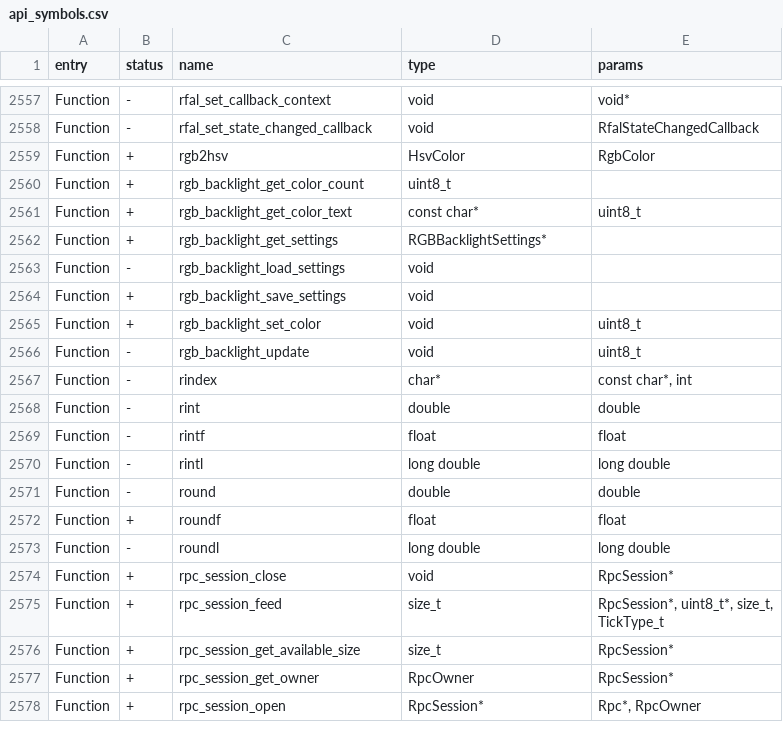
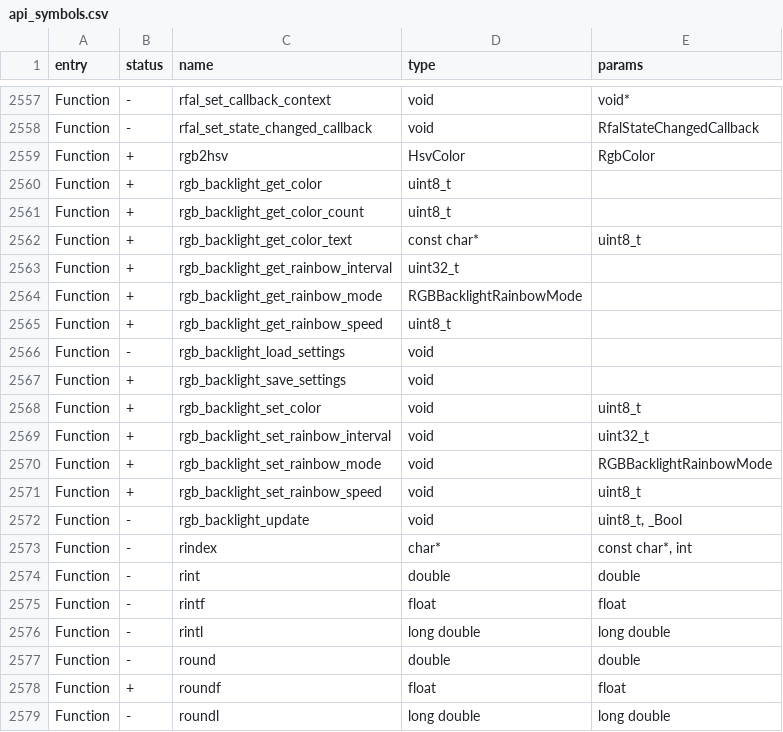
Before and after one commit to KuriGohan-Kamehameha/nXtreme-Firmware, a CSV file: firmware/targets/f7/api_symbols.csv, drawn as a sheet; only a part is shown, gaps mark what is left out; the shorter side is filled out with more unchanged rows.

Commit message:
Rainbow rgb backlight + full rgb code rework

```diff
--- a/firmware/targets/f7/api_symbols.csv
+++ b/firmware/targets/f7/api_symbols.csv
@@ -2559,5 +2559,8 @@ Function,-,rfal_set_state_changed_callback,void,RfalStateChangedCallback
 Function,+,rgb2hsv,HsvColor,RgbColor
+Function,+,rgb_backlight_get_color,uint8_t,
 Function,+,rgb_backlight_get_color_count,uint8_t,
 Function,+,rgb_backlight_get_color_text,const char*,uint8_t
-Function,+,rgb_backlight_get_settings,RGBBacklightSettings*,
+Function,+,rgb_backlight_get_rainbow_interval,uint32_t,
+Function,+,rgb_backlight_get_rainbow_mode,RGBBacklightRainbowMode,
+Function,+,rgb_backlight_get_rainbow_speed,uint8_t,
 Function,-,rgb_backlight_load_settings,void,
@@ -2565,3 +2568,6 @@ Function,+,rgb_backlight_save_settings,void,
 Function,+,rgb_backlight_set_color,void,uint8_t
-Function,-,rgb_backlight_update,void,uint8_t
+Function,+,rgb_backlight_set_rainbow_interval,void,uint32_t
+Function,+,rgb_backlight_set_rainbow_mode,void,RGBBacklightRainbowMode
+Function,+,rgb_backlight_set_rainbow_speed,void,uint8_t
+Function,-,rgb_backlight_update,void,"uint8_t, _Bool"
 Function,-,rindex,char*,"const char*, int"
```
Also changed, not shown: 4 other files.
